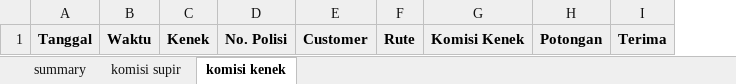
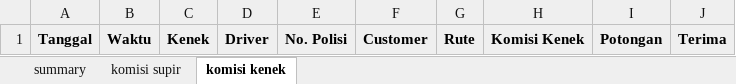
Before and after one commit to farizhermawan/jmp-tracking-ho-be, an Excel workbook: storage/app/report-template/transaksi-detail.xlsx, sheet komisi kenek, drawn as a sheet; values as stored, in another font and other column widths than the file's, no borders; the diff names each change by its address in the sheet, - before the commit and + after, or states it on an @@ line.

Commit message:
add driver name on laporan detail -> kenek sheet

```diff
--- a/storage/app/report-template/transaksi-detail.xlsx (sheet komisi kenek)
+++ b/storage/app/report-template/transaksi-detail.xlsx (sheet komisi kenek)
+column D, row 1: Driver
```
Also changed, not shown: 1 other file.
